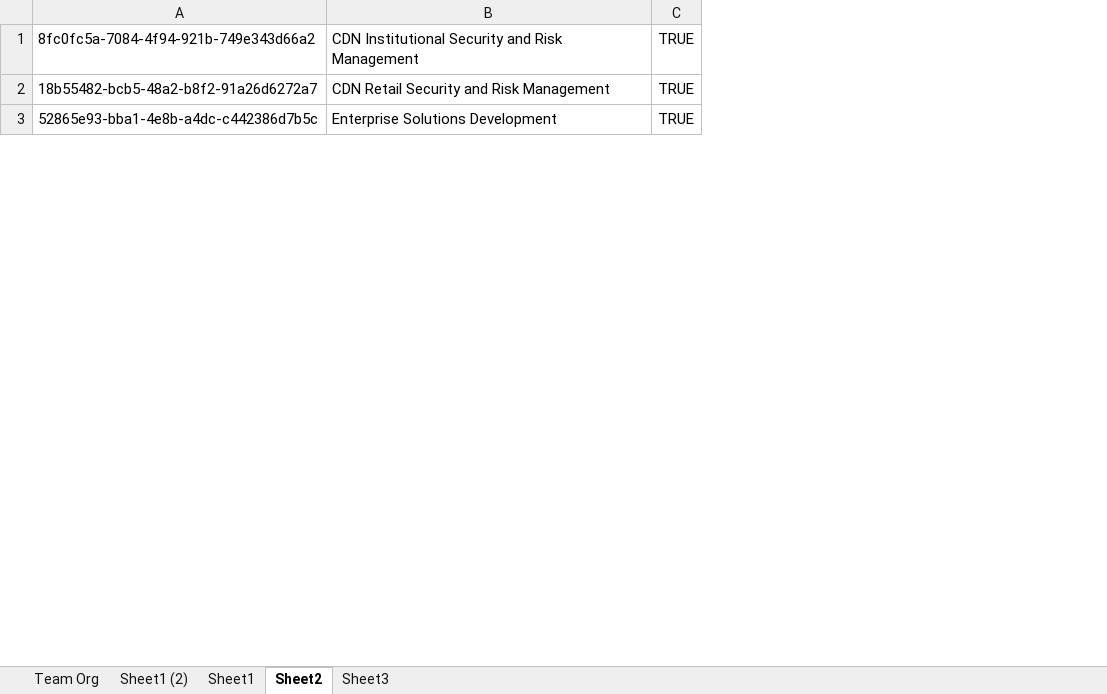
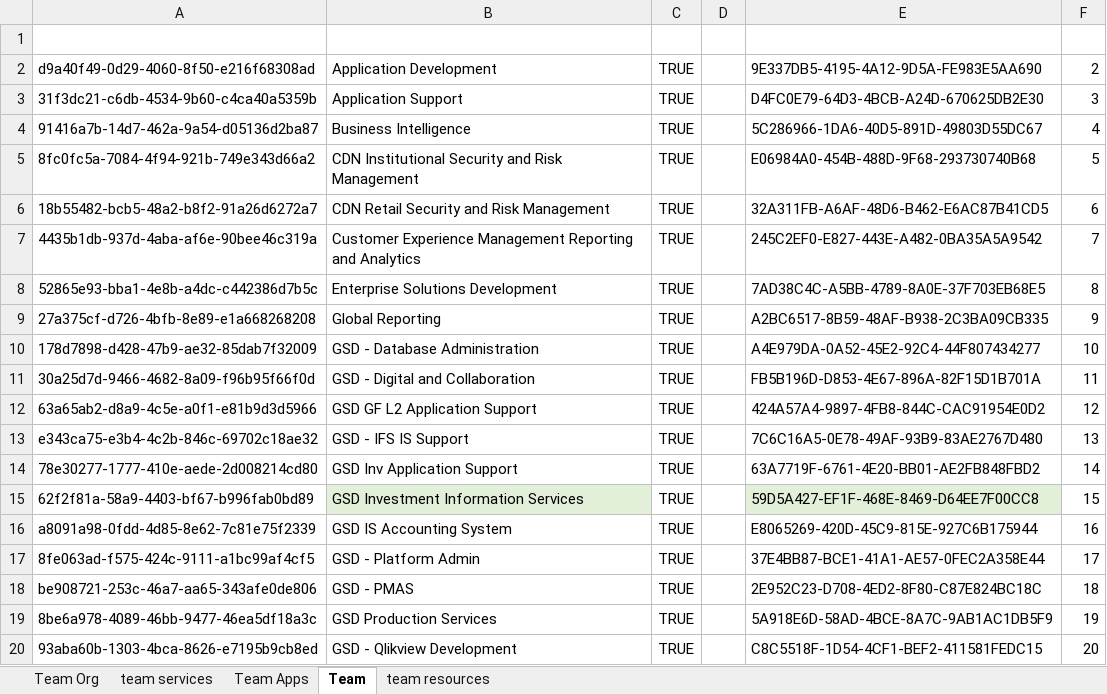
Before and after one commit to iamerosniko/Extra00, an Excel workbook: pw/resources.xlsx, sheet Team, drawn as a sheet; only a part is shown; values as stored, in another font and other column widths than the file's, no borders; addresses are those after the commit; the diff covers the shown part only; the diff names each change by its address in the sheet, - before the commit and + after, or states it on an @@ line.

```diff
--- a/pw/resources.xlsx (sheet Team)
+++ b/pw/resources.xlsx (sheet Team)
-sheet tab: Sheet1 (2)
+sheet tab: team services
-sheet tab: Sheet1
+sheet tab: Team Apps
-sheet tab: Sheet2
+sheet tab: Team
-sheet tab: Sheet3
+sheet tab: team resources
+column D, empty
+column E, rows 5-6: E06984A0-454B-488D-9F68-293730740B68 | 32A311FB-A6AF-48D6-B462-E6AC87B41CD5; row 8: 7AD38C4C-A5BB-4789-8A0E-37F703EB68E5
+column F, rows 5-6: 5 | 6; row 8: 8
+row 1: (empty)
+row 2: d9a40f49-0d29-4060-8f50-e216f68308ad | Application Development | TRUE |  | 9E337DB5-4195-4A12-9D5A-FE983E5AA690 | 2
+row 3: 31f3dc21-c6db-4534-9b60-c4ca40a5359b | Application Support | TRUE |  | D4FC0E79-64D3-4BCB-A24D-670625DB2E30 | 3
+row 4: 91416a7b-14d7-462a-9a54-d05136d2ba87 | Business Intelligence | TRUE |  | 5C286966-1DA6-40D5-891D-49803D55DC67 | 4
+row 7: 4435b1db-937d-4aba-af6e-90bee46c319a | Customer Experience Management Reporting and Analytics | TRUE |  | 245C2EF0-E827-443E-A482-0BA35A5A9542 | 7
+row 9: 27a375cf-d726-4bfb-8e89-e1a668268208 | Global Reporting | TRUE |  | A2BC6517-8B59-48AF-B938-2C3BA09CB335 | 9
@@ row 9 moved to row 10: 178d7898-d428-47b9-ae32-85dab7f32009 @@
@@ row 21 moved to row 11: 30a25d7d-9466-4682-8a09-f96b95f66f0d @@
+row 12: 63a65ab2-d8a9-4c5e-a0f1-e81b9d3d5966 | GSD GF L2 Application Support | TRUE |  | 424A57A4-9897-4FB8-844C-CAC91954E0D2 | 12
@@ row 7 moved to row 13: e343ca75-e3b4-4c2b-846c-69702c18ae32 @@
+row 14: 78e30277-1777-410e-aede-2d008214cd80 | GSD Inv Application Support | TRUE |  | 63A7719F-6761-4E20-BB01-AE2FB848FBD2 | 14
@@ row 12 moved to row 15: 62f2f81a-58a9-4403-bf67-b996fab0bd89 @@
@@ row 13 moved to row 16: a8091a98-0fdd-4d85-8e62-7c81e75f2339 @@
@@ row 19 moved to row 17: 8fe063ad-f575-424c-9111-a1bc99af4cf5 @@
@@ row 20 moved to row 18: be908721-253c-46a7-aa65-343afe0de806 @@
+row 19: 8be6a978-4089-46bb-9477-46ea5df18a3c | GSD Production Services | TRUE |  | 5A918E6D-58AD-4BCE-8A7C-9AB1AC1DB5F9 | 19
+row 20: 93aba60b-1303-4bca-8626-e7195b9cb8ed | GSD - Qlikview Development | TRUE |  | C8C5518F-1D54-4CF1-BEF2-411581FEDC15 | 20
```
Also changed, not shown: 5 added rows, 14 removed rows, 5 moved rows, 1 edited cell and cell formats elsewhere in this sheet, sheet team resources, 5 other files.
